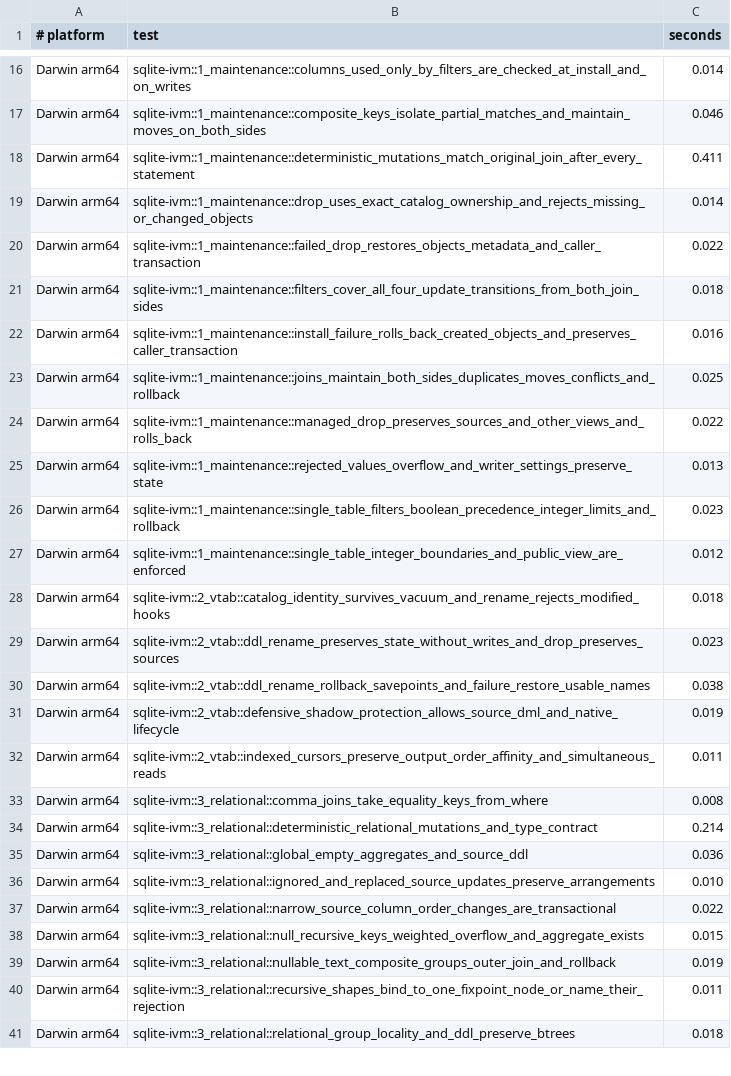
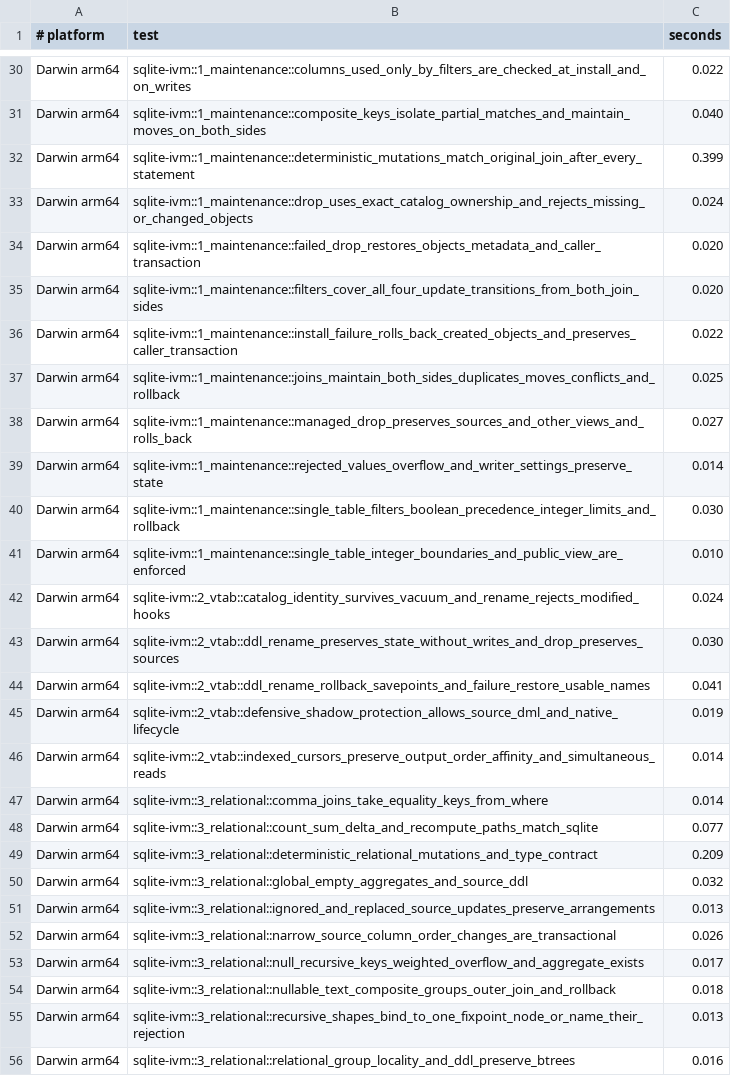
Before and after one commit to hafley66/sqlite_ivm, a TSV file: scripts/timeout-rail.tsv, drawn as a sheet; only a part is shown, gaps mark what is left out; addresses are those after the commit; the diff covers the shown part only; the diff names each change by its address in the sheet, - before the commit and + after, or states it on an @@ line.

Commit message:
Use native SQLite membership for fixpoint rows

```diff
--- a/scripts/timeout-rail.tsv
+++ b/scripts/timeout-rail.tsv
-C30 (seconds): 0.014
+C30 (seconds): 0.022
-C31 (seconds): 0.046
+C31 (seconds): 0.040
-C32 (seconds): 0.411
+C32 (seconds): 0.399
-C33 (seconds): 0.014
+C33 (seconds): 0.024
-C34 (seconds): 0.022
+C34 (seconds): 0.020
-C35 (seconds): 0.018
+C35 (seconds): 0.020
-C36 (seconds): 0.016
+C36 (seconds): 0.022
-C38 (seconds): 0.022
+C38 (seconds): 0.027
-C39 (seconds): 0.013
+C39 (seconds): 0.014
-C40 (seconds): 0.023
+C40 (seconds): 0.030
-C41 (seconds): 0.012
+C41 (seconds): 0.010
-C42 (seconds): 0.018
+C42 (seconds): 0.024
-C43 (seconds): 0.023
+C43 (seconds): 0.030
-C44 (seconds): 0.038
+C44 (seconds): 0.041
-C46 (seconds): 0.011
+C46 (seconds): 0.014
-C47 (seconds): 0.008
+C47 (seconds): 0.014
+row 48: Darwin arm64 | sqlite-ivm::3_relational::count_sum_delta_and_recompute_paths_match_sqlite | 0.077
-C49 (seconds): 0.214
+C49 (seconds): 0.209
-C50 (seconds): 0.036
+C50 (seconds): 0.032
-C51 (seconds): 0.010
+C51 (seconds): 0.013
-C52 (seconds): 0.022
+C52 (seconds): 0.026
-C53 (seconds): 0.015
+C53 (seconds): 0.017
-C54 (seconds): 0.019
+C54 (seconds): 0.018
-C55 (seconds): 0.011
+C55 (seconds): 0.013
-C56 (seconds): 0.018
+C56 (seconds): 0.016
```
Also changed, not shown: 20 added rows, 4 removed rows and 38 edited cells elsewhere in this file, 15 other files.
